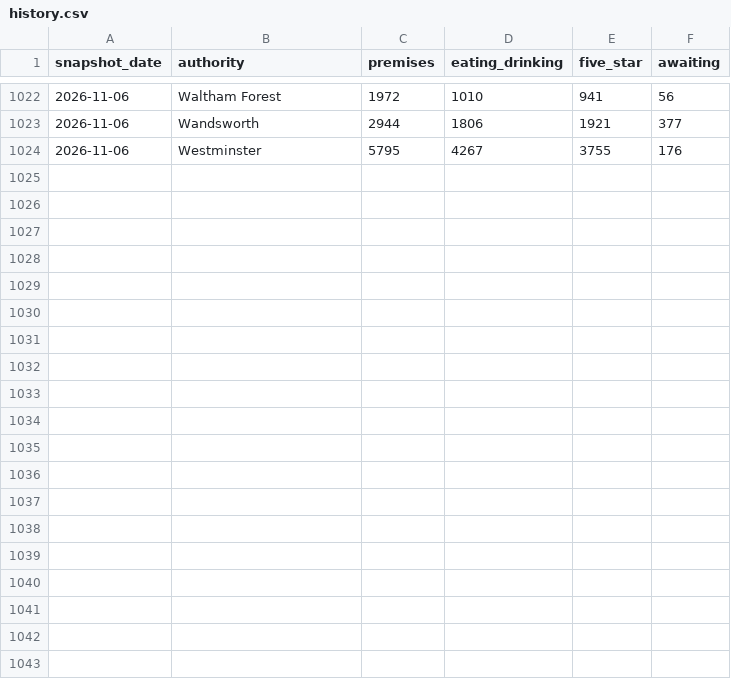
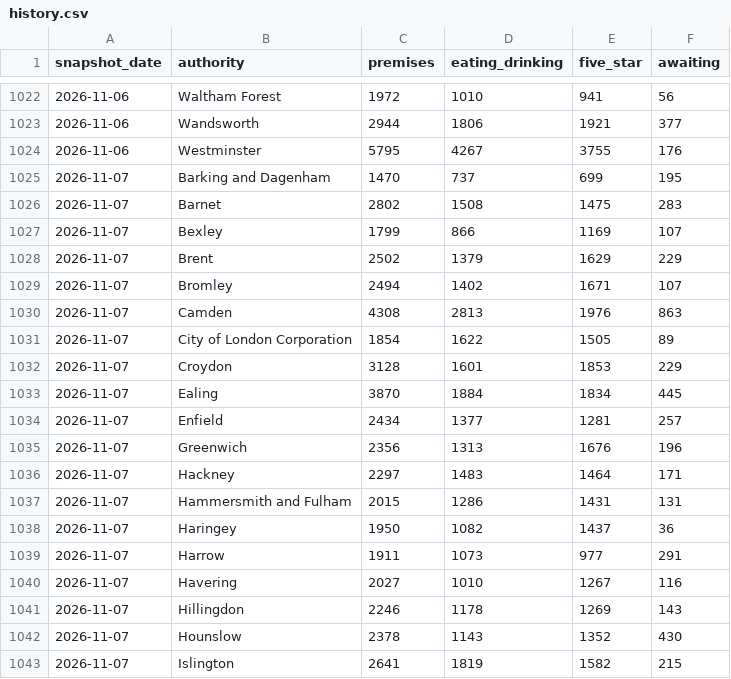
Before and after one commit to cloudcruncher/london-pulse, a CSV file: data/history.csv, drawn as a sheet; only a part is shown, gaps mark what is left out; the diff covers the shown part only.

```diff
--- a/data/history.csv
+++ b/data/history.csv
@@ -1024 +1024,20 @@ snapshot_date,authority,premises,eating_drinking,five_star,awaiting
 2026-11-06,Westminster,5795,4267,3755,176
+2026-11-07,Barking and Dagenham,1470,737,699,195
+2026-11-07,Barnet,2802,1508,1475,283
+2026-11-07,Bexley,1799,866,1169,107
+2026-11-07,Brent,2502,1379,1629,229
+2026-11-07,Bromley,2494,1402,1671,107
+2026-11-07,Camden,4308,2813,1976,863
+2026-11-07,City of London Corporation,1854,1622,1505,89
+2026-11-07,Croydon,3128,1601,1853,229
+2026-11-07,Ealing,3870,1884,1834,445
+2026-11-07,Enfield,2434,1377,1281,257
+2026-11-07,Greenwich,2356,1313,1676,196
+2026-11-07,Hackney,2297,1483,1464,171
+2026-11-07,Hammersmith and Fulham,2015,1286,1431,131
+2026-11-07,Haringey,1950,1082,1437,36
+2026-11-07,Harrow,1911,1073,977,291
+2026-11-07,Havering,2027,1010,1267,116
+2026-11-07,Hillingdon,2246,1178,1269,143
+2026-11-07,Hounslow,2378,1143,1352,430
+2026-11-07,Islington,2641,1819,1582,215
```
Also changed, not shown: 14 added rows elsewhere in this file, 10 other files.
